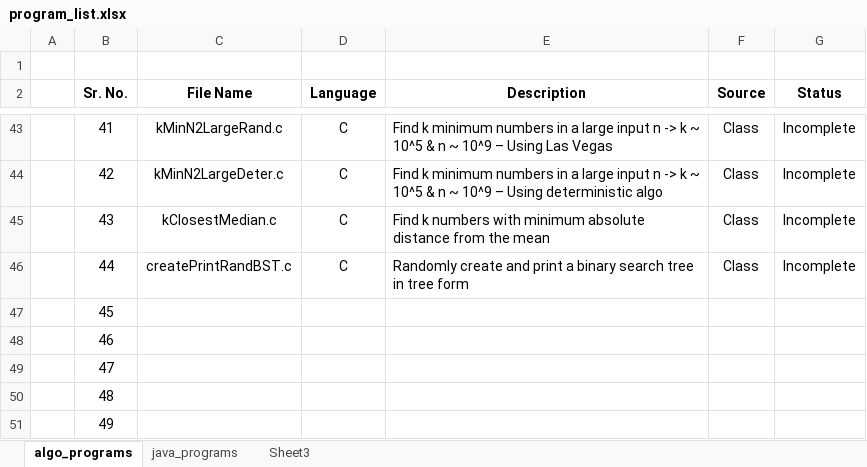
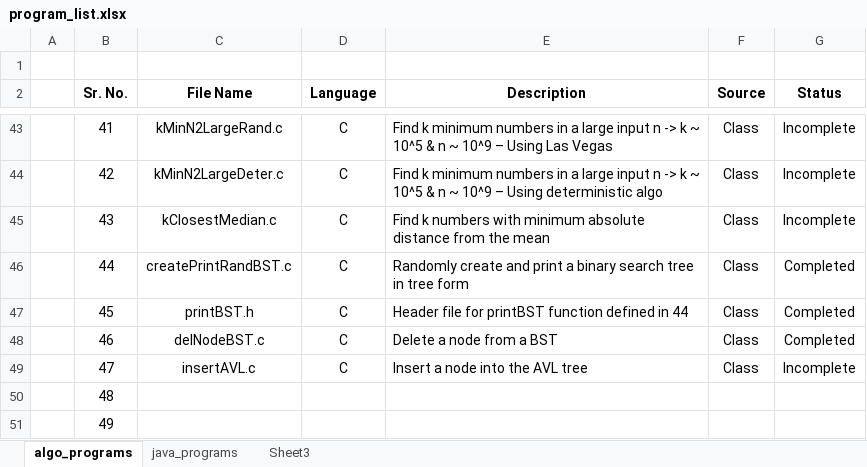
Before and after one commit to progvasu/algo_implementations, an Excel workbook: program_list.xlsx, sheet algo_programs, drawn as a sheet; only a part is shown, gaps mark what is left out; values as stored, in another font and other column widths than the file's, no borders; table styles not drawn; the diff names each change by its address in the sheet, - before the commit and + after, or states it on an @@ line.

Commit message:
Modified program 47

```diff
--- a/program_list.xlsx (sheet algo_programs)
+++ b/program_list.xlsx (sheet algo_programs)
-G46 (Status): Incomplete
+G46 (Status): Completed
-C47 (File Name): (empty)
+C47 (File Name): printBST.h
-D47:D49 (Language): (empty)
+D47:D49 (Language): C
-E47 (Description): (empty)
+E47 (Description): Header file for printBST function defined in 44
-F47:F49 (Source): (empty)
+F47:F49 (Source): Class
-G47:G48 (Status): (empty)
+G47:G48 (Status): Completed
-C48 (File Name): (empty)
+C48 (File Name): delNodeBST.c
-E48 (Description): (empty)
+E48 (Description): Delete a node from a BST
-C49 (File Name): (empty)
+C49 (File Name): insertAVL.c
-E49 (Description): (empty)
+E49 (Description): Insert a node into the AVL tree
-G49 (Status): (empty)
+G49 (Status): Incomplete
```
Also changed, not shown: 4 other files.
